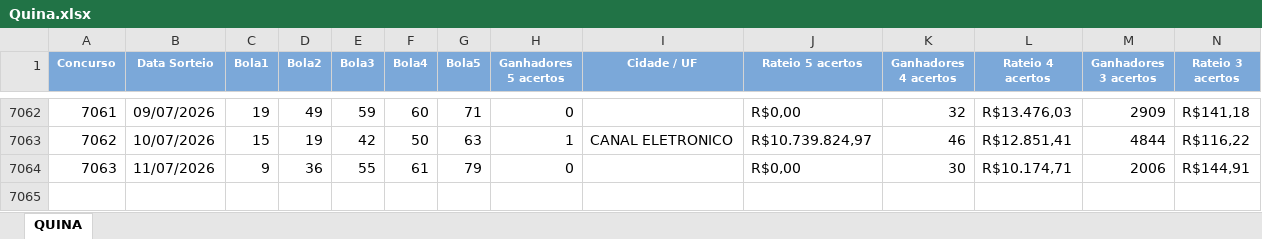
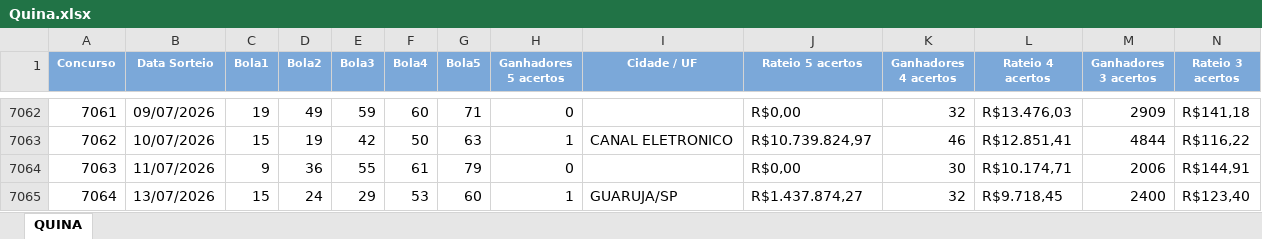
Before and after one commit to edemc2-df/loterias, an Excel workbook: loteria_app/data/Quina.xlsx, sheet QUINA, drawn as a sheet; only a part is shown, gaps mark what is left out; values as stored, in another font and other column widths than the file's, no borders; rows hold the shown columns only; the diff names each change by its address in the sheet, - before the commit and + after, or states it on an @@ line.

```diff
--- a/loteria_app/data/Quina.xlsx (sheet QUINA)
+++ b/loteria_app/data/Quina.xlsx (sheet QUINA)
+row 7065: 7064 | 13/07/2026 | 15 | 24 | 29 | 53 | 60 | 1 | GUARUJA/SP | R$1.437.874,27 | 32 | R$9.718,45 | 2400 | R$123,40
```
Also changed, not shown: loteria_app/data/Lotofacil.xlsx, loteria_app/data/Mega-Sena.xlsx.
